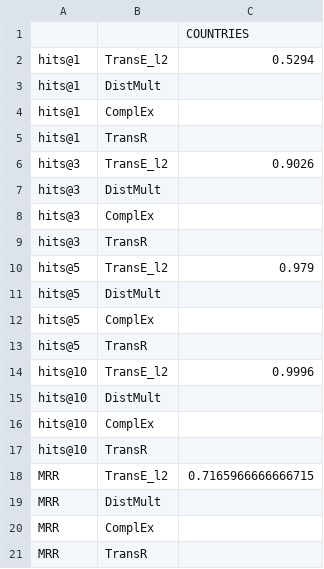
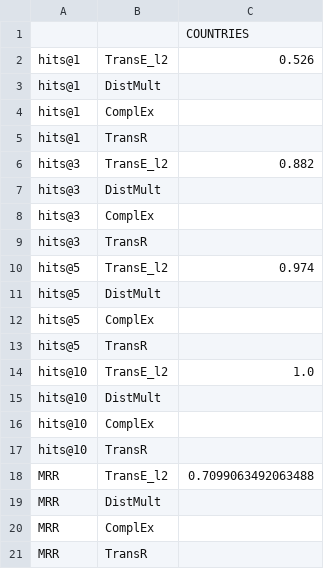
Before and after one commit to DEAL-US/SpaceRL-KG, a CSV file: model/data/results/2022-10-05/metrics.csv (was model/data/agents/TRAINED/0ld/500 ep Countries/metrics.csv), drawn as a sheet.

```diff
--- a/model/data/agents/TRAINED/0ld/500 ep Countries/metrics.csv
+++ b/model/data/results/2022-10-05/metrics.csv
@@ -1,3 +1,3 @@
 ,,COUNTRIES
-hits@1,TransE_l2,0.5294
+hits@1,TransE_l2,0.526
 hits@1,DistMult,
@@ -5,3 +5,3 @@ hits@1,ComplEx,
 hits@1,TransR,
-hits@3,TransE_l2,0.9026
+hits@3,TransE_l2,0.882
 hits@3,DistMult,
@@ -9,3 +9,3 @@ hits@3,ComplEx,
 hits@3,TransR,
-hits@5,TransE_l2,0.979
+hits@5,TransE_l2,0.974
 hits@5,DistMult,
@@ -13,3 +13,3 @@ hits@5,ComplEx,
 hits@5,TransR,
-hits@10,TransE_l2,0.9996
+hits@10,TransE_l2,1.0
 hits@10,DistMult,
@@ -17,3 +17,3 @@ hits@10,ComplEx,
 hits@10,TransR,
-MRR,TransE_l2,0.7165966666666715
+MRR,TransE_l2,0.7099063492063488
 MRR,DistMult,
```
Also changed, not shown: 11 other files.
